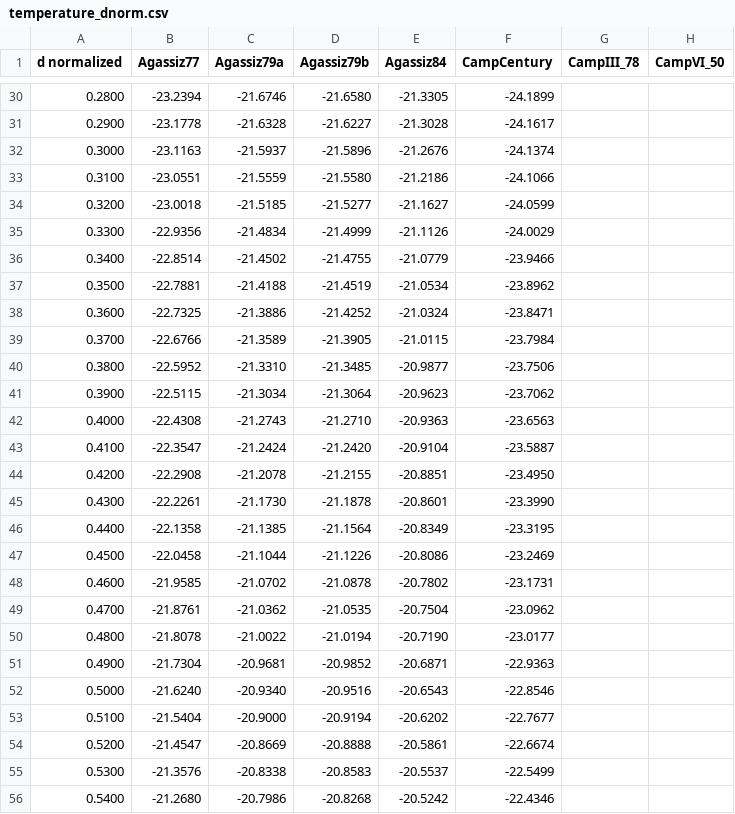
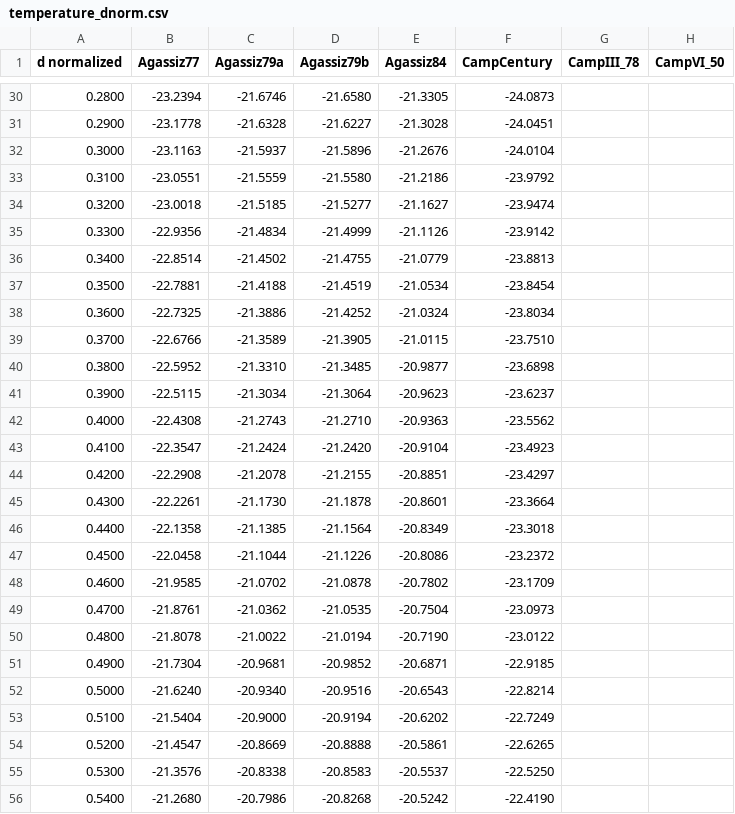
Before and after one commit to GEUS-Glaciology-and-Climate/greenland_ice_borehole_temperature_profiles, a CSV file: data/temperature_dnorm.csv, drawn as a sheet; only a part is shown, gaps mark what is left out; the diff covers the shown part only; the diff names each change by its address in the sheet, - before the commit and + after, or states it on an @@ line.

```diff
--- a/data/temperature_dnorm.csv
+++ b/data/temperature_dnorm.csv
-F30 (CampCentury): -24.1899
+F30 (CampCentury): -24.0873
-F31 (CampCentury): -24.1617
+F31 (CampCentury): -24.0451
-F32 (CampCentury): -24.1374
+F32 (CampCentury): -24.0104
-F33 (CampCentury): -24.1066
+F33 (CampCentury): -23.9792
-F34 (CampCentury): -24.0599
+F34 (CampCentury): -23.9474
-F35 (CampCentury): -24.0029
+F35 (CampCentury): -23.9142
-F36 (CampCentury): -23.9466
+F36 (CampCentury): -23.8813
-F37 (CampCentury): -23.8962
+F37 (CampCentury): -23.8454
-F38 (CampCentury): -23.8471
+F38 (CampCentury): -23.8034
-F39 (CampCentury): -23.7984
+F39 (CampCentury): -23.7510
-F40 (CampCentury): -23.7506
+F40 (CampCentury): -23.6898
-F41 (CampCentury): -23.7062
+F41 (CampCentury): -23.6237
-F42 (CampCentury): -23.6563
+F42 (CampCentury): -23.5562
-F43 (CampCentury): -23.5887
+F43 (CampCentury): -23.4923
-F44 (CampCentury): -23.4950
+F44 (CampCentury): -23.4297
-F45 (CampCentury): -23.3990
+F45 (CampCentury): -23.3664
-F46 (CampCentury): -23.3195
+F46 (CampCentury): -23.3018
-F47 (CampCentury): -23.2469
+F47 (CampCentury): -23.2372
-F48 (CampCentury): -23.1731
+F48 (CampCentury): -23.1709
-F49 (CampCentury): -23.0962
+F49 (CampCentury): -23.0973
-F50 (CampCentury): -23.0177
+F50 (CampCentury): -23.0122
-F51 (CampCentury): -22.9363
+F51 (CampCentury): -22.9185
-F52 (CampCentury): -22.8546
+F52 (CampCentury): -22.8214
-F53 (CampCentury): -22.7677
+F53 (CampCentury): -22.7249
-F54 (CampCentury): -22.6674
+F54 (CampCentury): -22.6265
-F55 (CampCentury): -22.5499
+F55 (CampCentury): -22.5250
-F56 (CampCentury): -22.4346
+F56 (CampCentury): -22.4190
```
Also changed, not shown: 73 edited cells elsewhere in this file, data/meta.csv, data/temperature.csv, 1 other file.
